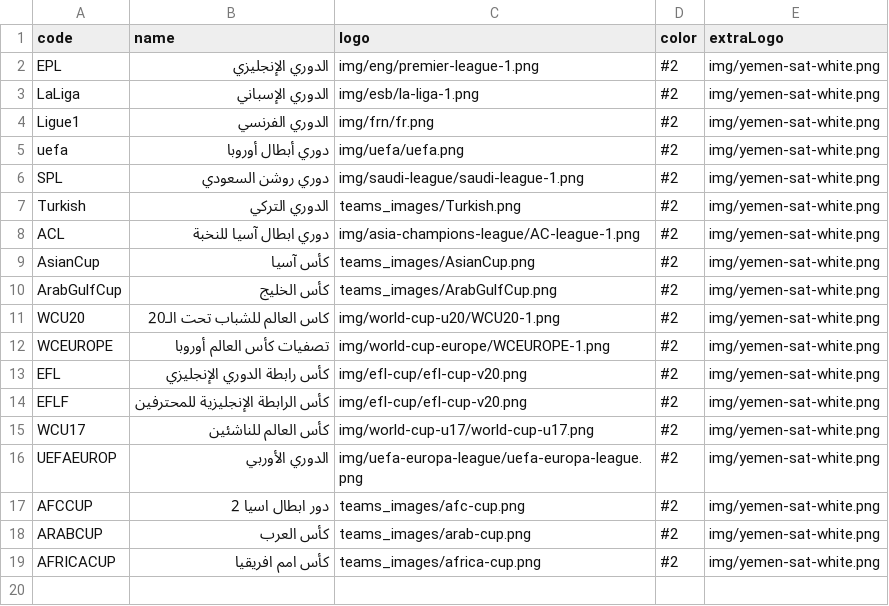
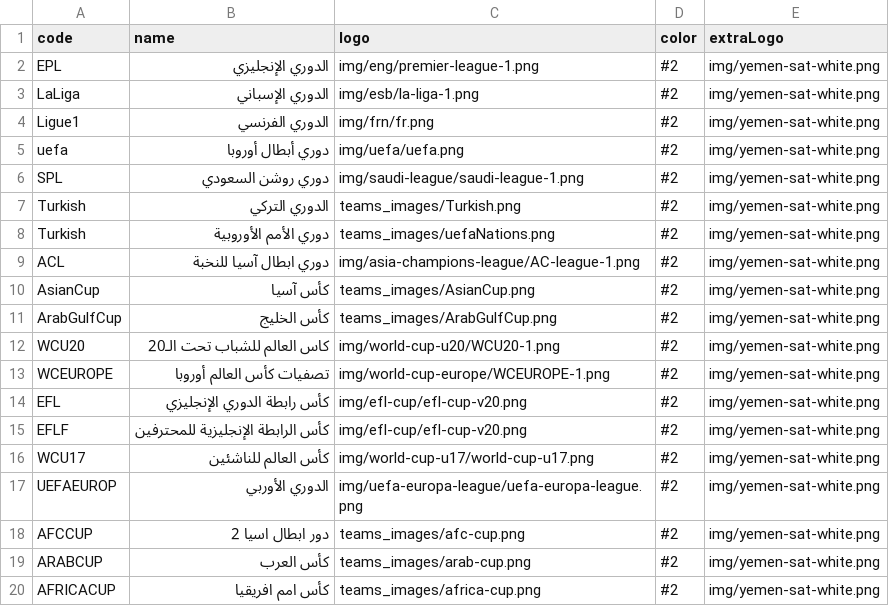
Before and after one commit to falahsab/jedwal, a CSV file: csv/leagues.csv, drawn as a sheet.

Commit message:
Update leagues.csv

```diff
--- a/csv/leagues.csv
+++ b/csv/leagues.csv
@@ -7,2 +7,3 @@ SPL,دوري روشن السعودي,img/saudi-league/saudi-league-1.png,#2,img/
 Turkish,الدوري التركي,teams_images/Turkish.png,#2,img/yemen-sat-white.png
+Turkish,دوري الأمم الأوروبية,teams_images/uefaNations.png,#2,img/yemen-sat-white.png
 ACL,دوري ابطال آسيا للنخبة,img/asia-champions-league/AC-league-1.png,#2,img/yemen-sat-white.png
```
